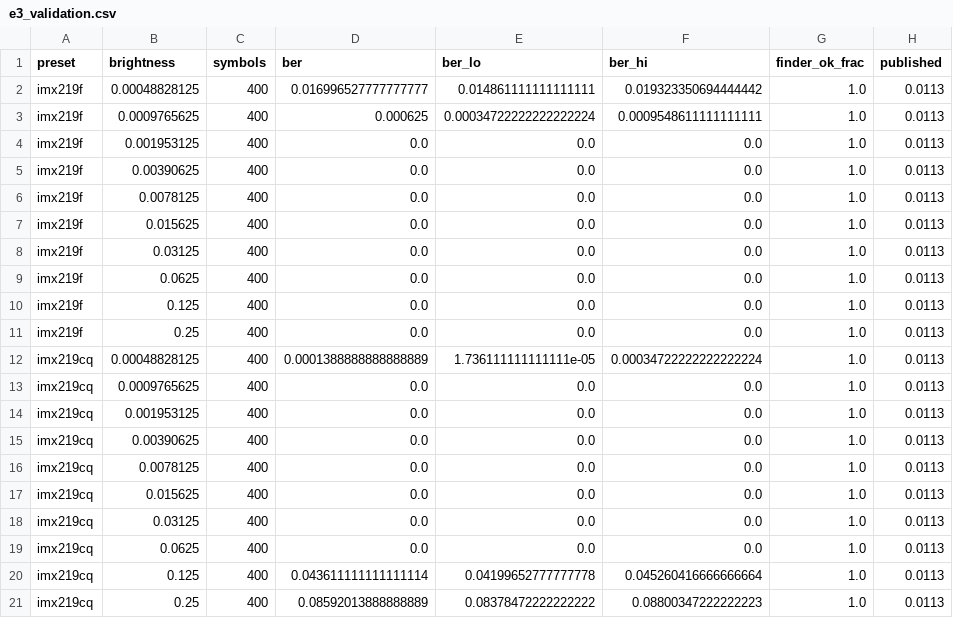
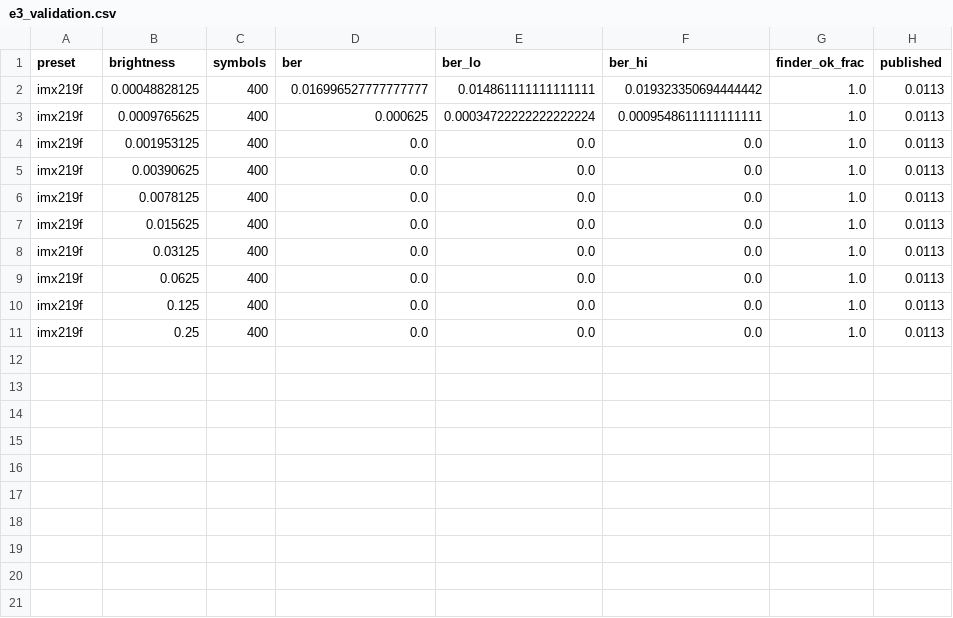
Before and after one commit to SanketSalviNITK/occ-sim-benchmark, a CSV file: results/benchmark/e3_validation.csv, drawn as a sheet; the diff names each change by its address in the sheet, - before the commit and + after, or states it on an @@ line.

Commit message:
N6: git hash in checkpoint key, repo-local CKPT default; N1: drop x3-QE (imx219cq) runs from shipped results and reproduce full

```diff
--- a/results/benchmark/e3_validation.csv
+++ b/results/benchmark/e3_validation.csv
-row 12: imx219cq | 0.00048828125 | 400 | 0.0001388888888888889 | 1.736111111111111e-05 | 0.00034722222222222224 | 1.0 | 0.0113
-row 13: imx219cq | 0.0009765625 | 400 | 0.0 | 0.0 | 0.0 | 1.0 | 0.0113
-row 14: imx219cq | 0.001953125 | 400 | 0.0 | 0.0 | 0.0 | 1.0 | 0.0113
-row 15: imx219cq | 0.00390625 | 400 | 0.0 | 0.0 | 0.0 | 1.0 | 0.0113
-row 16: imx219cq | 0.0078125 | 400 | 0.0 | 0.0 | 0.0 | 1.0 | 0.0113
-row 17: imx219cq | 0.015625 | 400 | 0.0 | 0.0 | 0.0 | 1.0 | 0.0113
-row 18: imx219cq | 0.03125 | 400 | 0.0 | 0.0 | 0.0 | 1.0 | 0.0113
-row 19: imx219cq | 0.0625 | 400 | 0.0 | 0.0 | 0.0 | 1.0 | 0.0113
-row 20: imx219cq | 0.125 | 400 | 0.043611111111111114 | 0.04199652777777778 | 0.045260416666666664 | 1.0 | 0.0113
-row 21: imx219cq | 0.25 | 400 | 0.08592013888888889 | 0.08378472222222222 | 0.08800347222222223 | 1.0 | 0.0113
```
Also changed, not shown: 5 other files.
